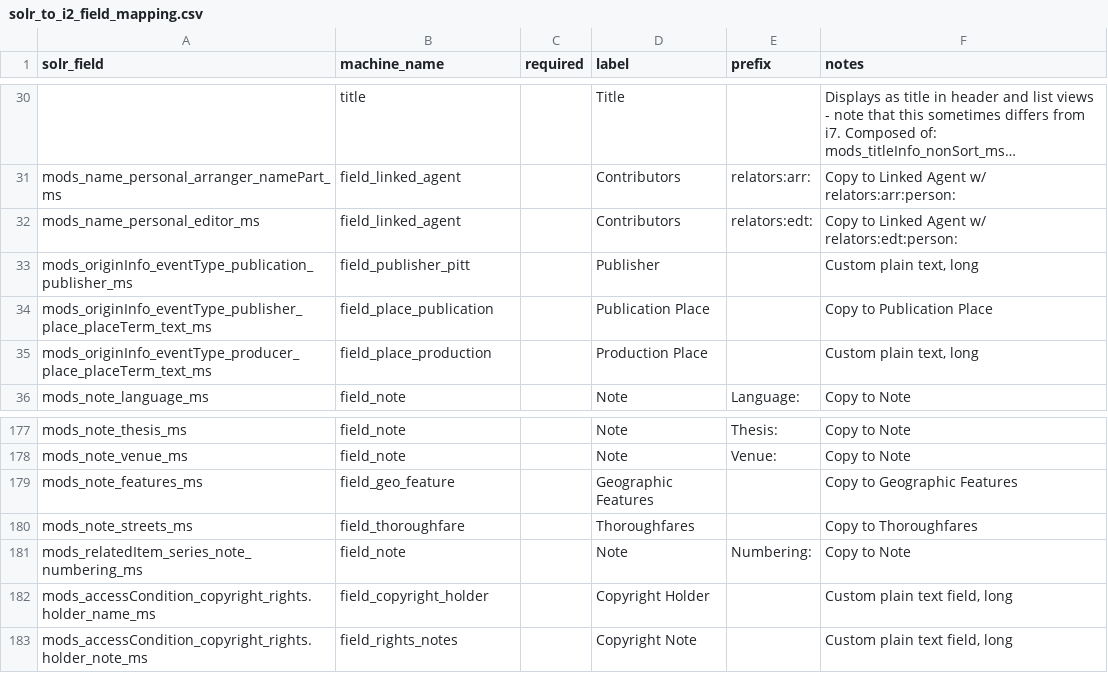
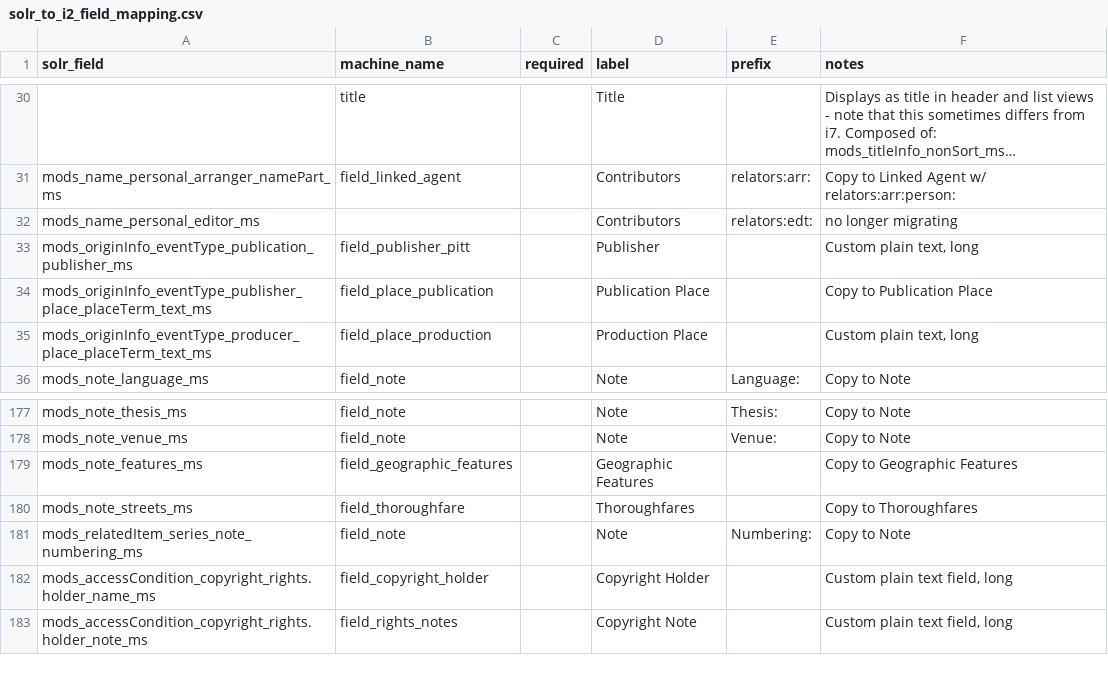
Before and after one commit to uls-mad/islandora_metadata, a CSV file: Migration_Scripts/Schema_Mappings/solr_to_i2_field_mapping.csv, drawn as a sheet; only a part is shown, gaps mark what is left out; long unchanged cells end in …; the diff names each change by its address in the sheet, - before the commit and + after, or states it on an @@ line.

Commit message:
Remove unwanted Solr field + Fix I2 field

```diff
--- a/Migration_Scripts/Schema_Mappings/solr_to_i2_field_mapping.csv
+++ b/Migration_Scripts/Schema_Mappings/solr_to_i2_field_mapping.csv
-B32 (machine_name): field_linked_agent
+B32 (machine_name): (empty)
-F32 (notes): Copy to Linked Agent w/ relators:edt:person:
+F32 (notes): no longer migrating
-B179 (machine_name): field_geo_feature
+B179 (machine_name): field_geographic_features
```
